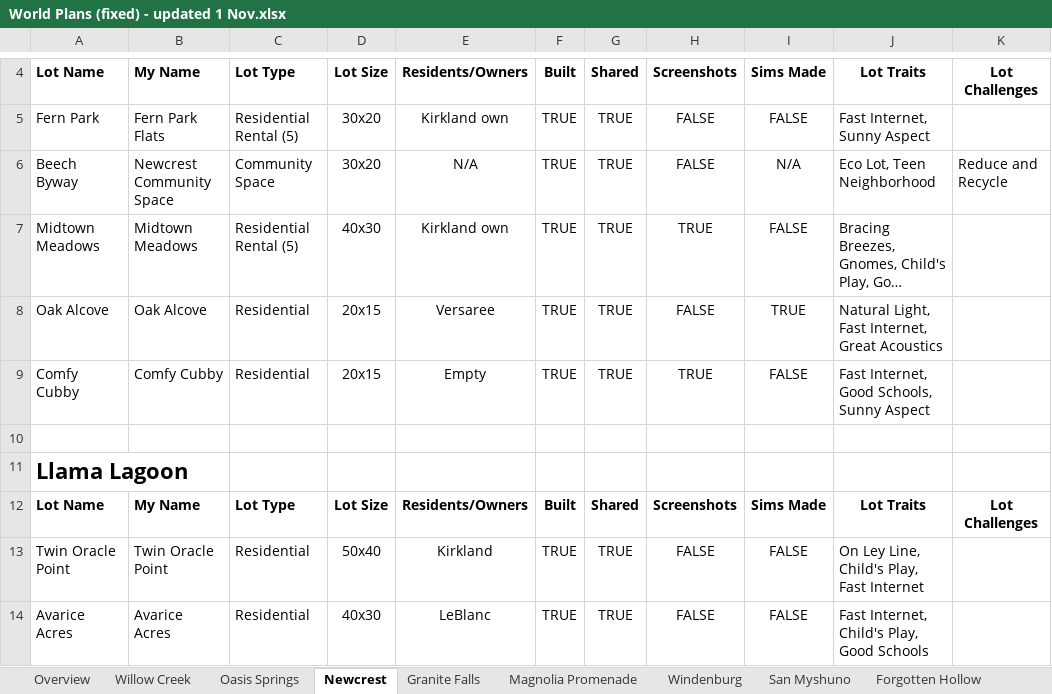
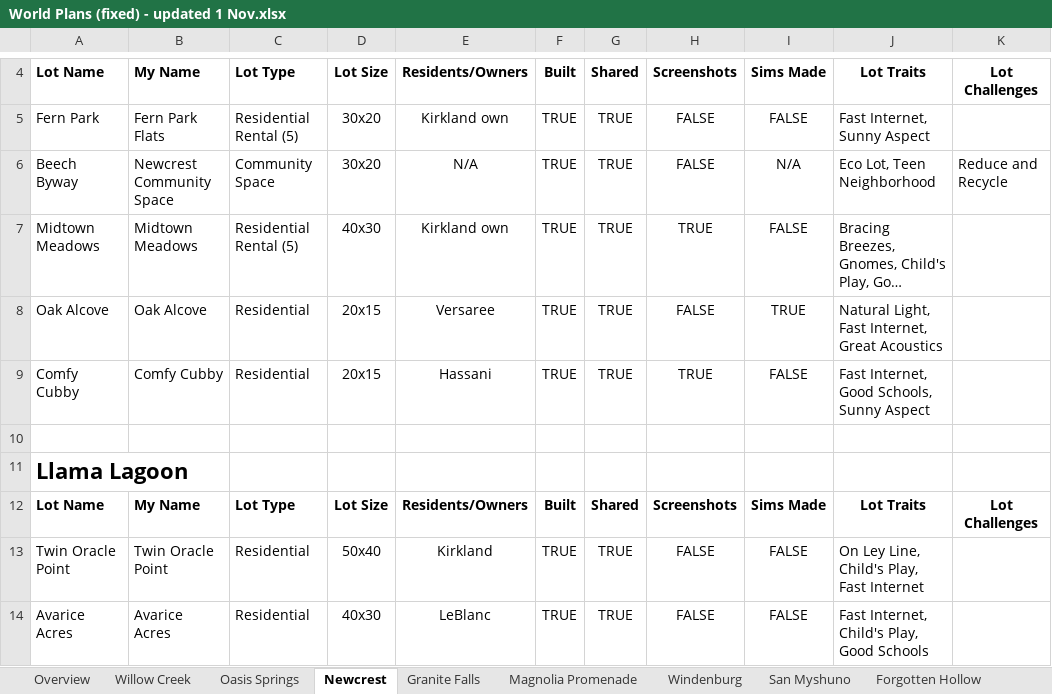
Before and after one commit to jemmathornton/sim-tracker, an Excel workbook: for-jemma/World Plans (fixed) - updated 1 Nov.xlsx, sheet Newcrest, drawn as a sheet; only a part is shown, gaps mark what is left out; long unchanged cells end in …; values as stored, in another font and other column widths than the file's, no borders; table styles not drawn; the diff names each change by its address in the sheet, - before the commit and + after, or states it on an @@ line.

```diff
--- a/for-jemma/World Plans (fixed) - updated 1 Nov.xlsx (sheet Newcrest)
+++ b/for-jemma/World Plans (fixed) - updated 1 Nov.xlsx (sheet Newcrest)
-E9: Empty
+E9: Hassani
```
Also changed, not shown: 11 other files.
